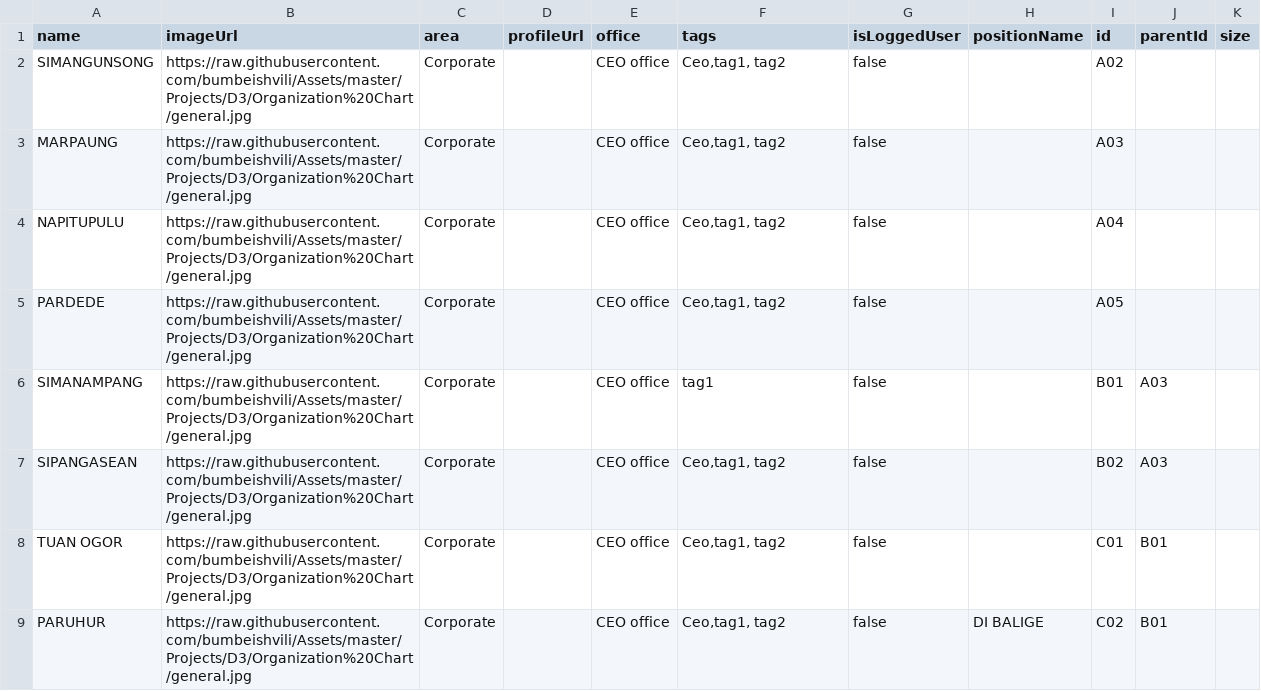
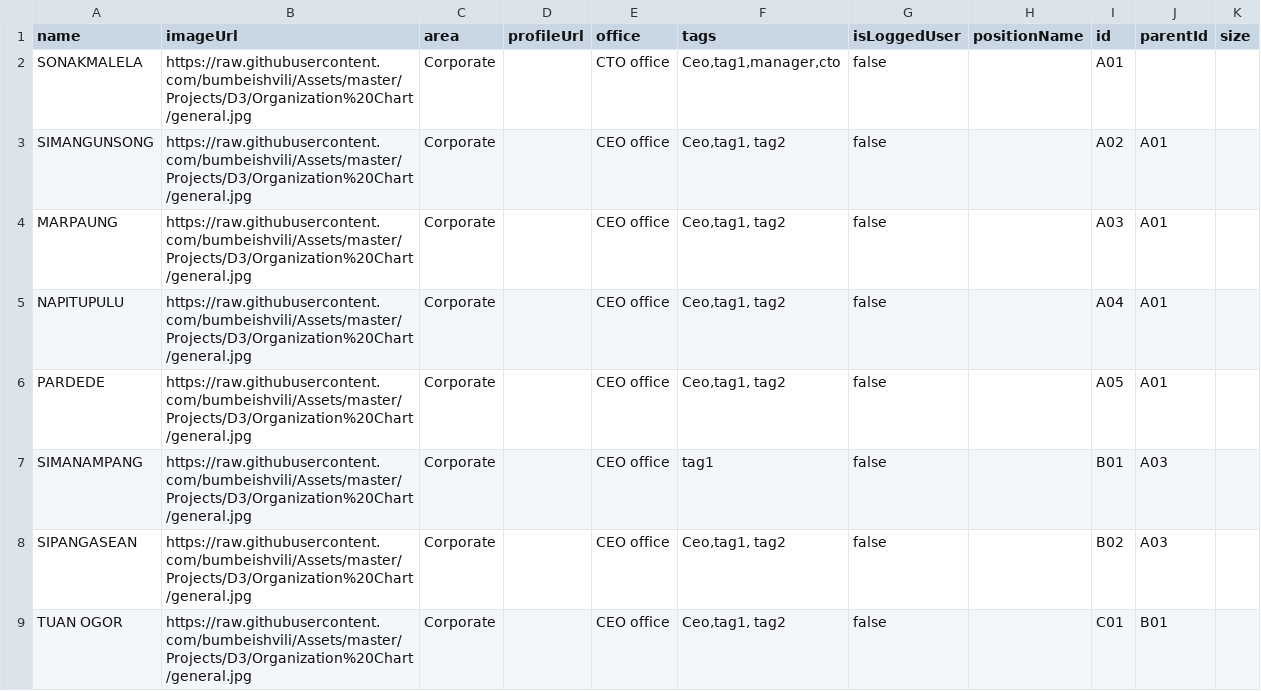
Before and after one commit to ITAFIMedan/Test, a CSV file: org1.csv, drawn as a sheet; only a part is shown; the shorter side is filled out with more unchanged rows.

Commit message:
Update org1.csv

```diff
--- a/org1.csv
+++ b/org1.csv
@@ -1,6 +1,7 @@
 name,imageUrl,area,profileUrl,office,tags,isLoggedUser,positionName,id,parentId,size
-SIMANGUNSONG,https://raw.githubusercontent.com/bumbeishvili/Assets/master/Projects/D3/Organization%20Chart/general.jpg,Corporate,,CEO office,"Ceo,tag1, tag2",false,,A02,,
-MARPAUNG,https://raw.githubusercontent.com/bumbeishvili/Assets/master/Projects/D3/Organization%20Chart/general.jpg,Corporate,,CEO office,"Ceo,tag1, tag2",false,,A03,,
-NAPITUPULU,https://raw.githubusercontent.com/bumbeishvili/Assets/master/Projects/D3/Organization%20Chart/general.jpg,Corporate,,CEO office,"Ceo,tag1, tag2",false,,A04,,
-PARDEDE,https://raw.githubusercontent.com/bumbeishvili/Assets/master/Projects/D3/Organization%20Chart/general.jpg,Corporate,,CEO office,"Ceo,tag1, tag2",false,,A05,,
+SONAKMALELA,https://raw.githubusercontent.com/bumbeishvili/Assets/master/Projects/D3/Organization%20Chart/general.jpg,Corporate,,CTO office,"Ceo,tag1,manager,cto",false,,A01,,
+SIMANGUNSONG,https://raw.githubusercontent.com/bumbeishvili/Assets/master/Projects/D3/Organization%20Chart/general.jpg,Corporate,,CEO office,"Ceo,tag1, tag2",false,,A02,A01,
+MARPAUNG,https://raw.githubusercontent.com/bumbeishvili/Assets/master/Projects/D3/Organization%20Chart/general.jpg,Corporate,,CEO office,"Ceo,tag1, tag2",false,,A03,A01,
+NAPITUPULU,https://raw.githubusercontent.com/bumbeishvili/Assets/master/Projects/D3/Organization%20Chart/general.jpg,Corporate,,CEO office,"Ceo,tag1, tag2",false,,A04,A01,
+PARDEDE,https://raw.githubusercontent.com/bumbeishvili/Assets/master/Projects/D3/Organization%20Chart/general.jpg,Corporate,,CEO office,"Ceo,tag1, tag2",false,,A05,A01,
 SIMANAMPANG,https://raw.githubusercontent.com/bumbeishvili/Assets/master/Projects/D3/Organization%20Chart/general.jpg,Corporate,,CEO office,"tag1",false,,B01,A03,
```
